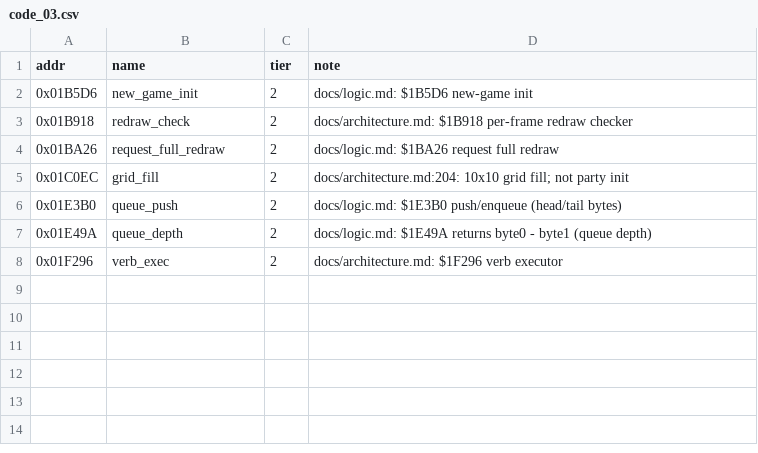
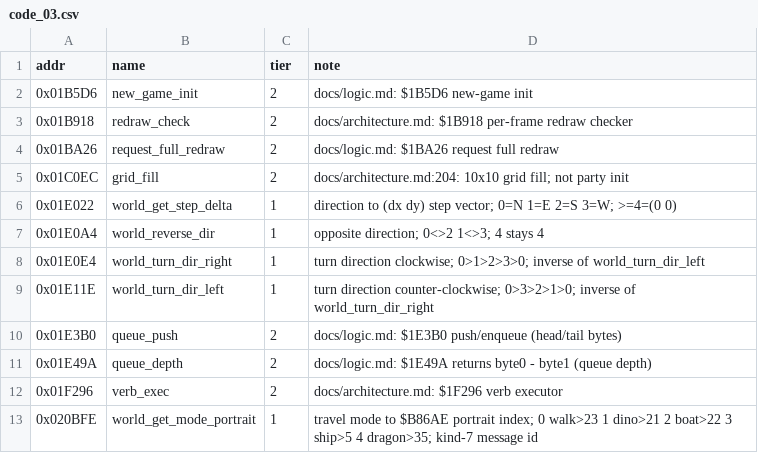
Before and after one commit to Dayset/RoPSegaMD16, a CSV file: disasm/symbols/code_03.csv, drawn as a sheet; the diff names each change by its address in the sheet, - before the commit and + after, or states it on an @@ line.

Commit message:
Re-add 7 names as symbol rows: text_enqueue_message, inv_apply_resource (tier 2) + 5 direction/mode helpers (tier 1); 144/446 named

```diff
--- a/disasm/symbols/code_03.csv
+++ b/disasm/symbols/code_03.csv
+row 6: 0x01E022 | world_get_step_delta | 1 | direction to (dx dy) step vector; 0=N 1=E 2=S 3=W; >=4=(0 0)
+row 7: 0x01E0A4 | world_reverse_dir | 1 | opposite direction; 0<>2 1<>3; 4 stays 4
+row 8: 0x01E0E4 | world_turn_dir_right | 1 | turn direction clockwise; 0>1>2>3>0; inverse of world_turn_dir_left
+row 9: 0x01E11E | world_turn_dir_left | 1 | turn direction counter-clockwise; 0>3>2>1>0; inverse of world_turn_dir_right
+row 13: 0x020BFE | world_get_mode_portrait | 1 | travel mode to $B86AE portrait index; 0 walk>23 1 dino>21 2 boat>22 3 ship>5 4 dragon>35; kind-7 message id
```
Also changed, not shown: disasm/symbols/auto.csv, 4 other files.
